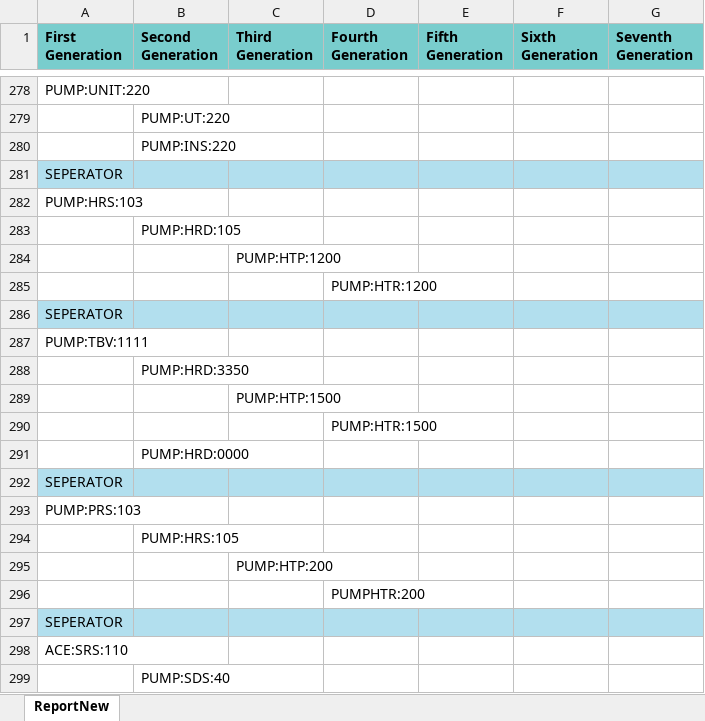
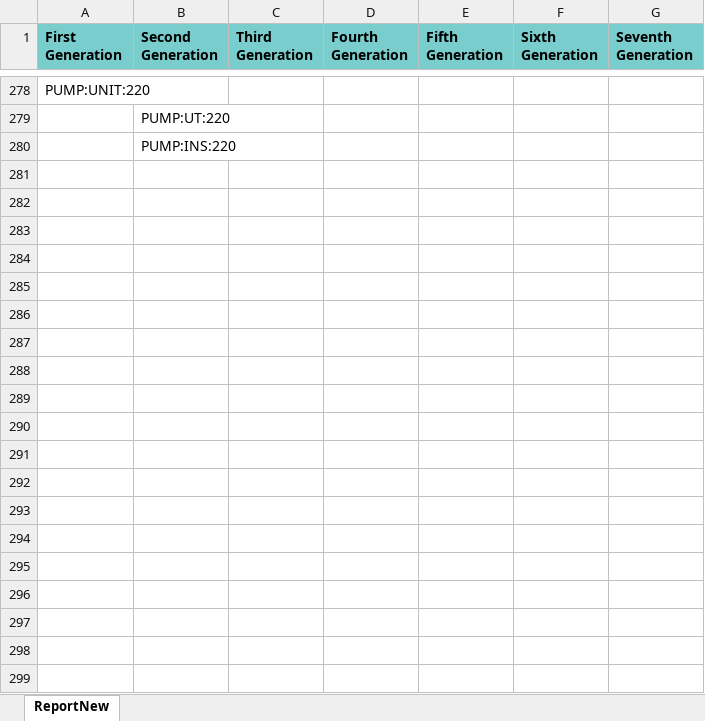
Before and after one commit to JanWilliamHaug/TARGEST.Windows.Final-1.4, an Excel workbook: excelNew.xlsx, sheet ReportNew, drawn as a sheet; only a part is shown, gaps mark what is left out; values as stored, in another font and other column widths than the file's, no borders; the diff covers the shown part only; the diff names each change by its address in the sheet, - before the commit and + after, or states it on an @@ line.

```diff
--- a/excelNew.xlsx (sheet ReportNew)
+++ b/excelNew.xlsx (sheet ReportNew)
-row 281: SEPERATOR
-row 282: PUMP:HRS:103
-row 283:  | PUMP:HRD:105
-row 284:  |  | PUMP:HTP:1200
-row 285:  |  |  | PUMP:HTR:1200
-row 286: SEPERATOR
-row 287: PUMP:TBV:1111
-row 288:  | PUMP:HRD:3350
-row 289:  |  | PUMP:HTP:1500
-row 290:  |  |  | PUMP:HTR:1500
-row 291:  | PUMP:HRD:0000
-row 292: SEPERATOR
-row 293: PUMP:PRS:103
-row 294:  | PUMP:HRS:105
-row 295:  |  | PUMP:HTP:200
-row 296:  |  |  | PUMPHTR:200
-row 297: SEPERATOR
-row 298: ACE:SRS:110
-row 299:  | PUMP:SDS:40
```
Also changed, not shown: 102 removed rows elsewhere in this sheet, Tags&Requirements.xlsx, 26 other files.
